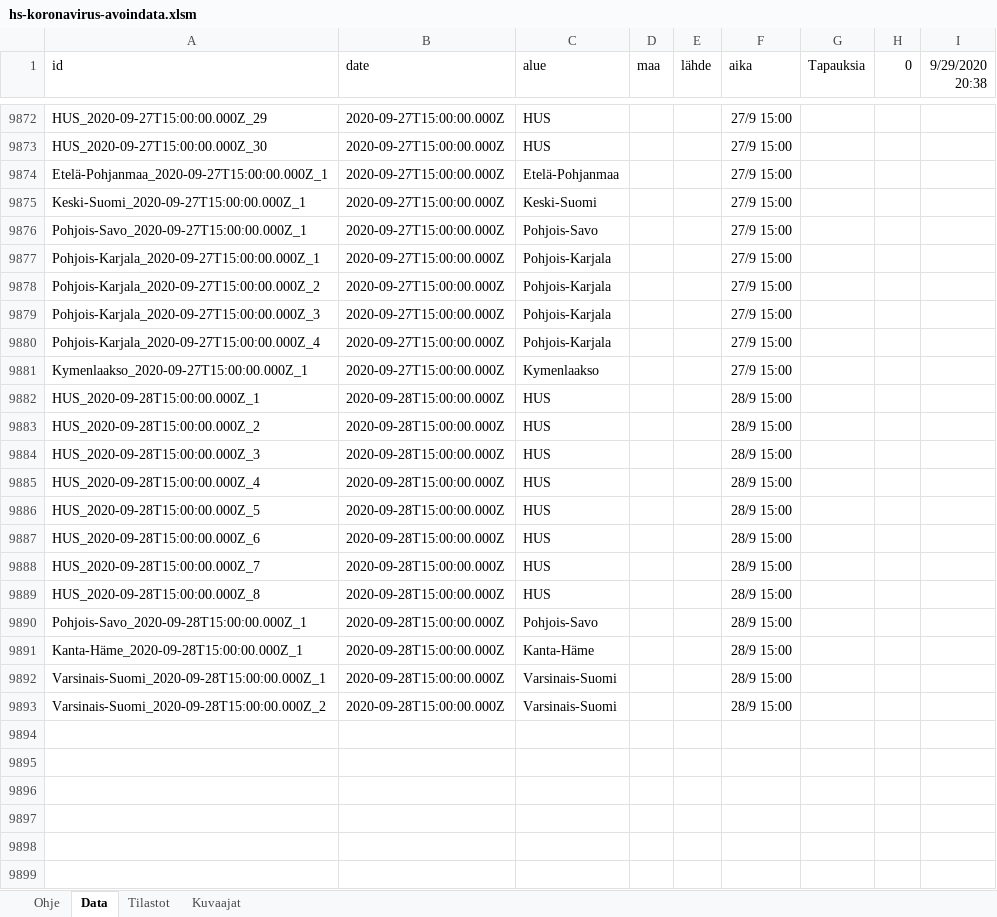
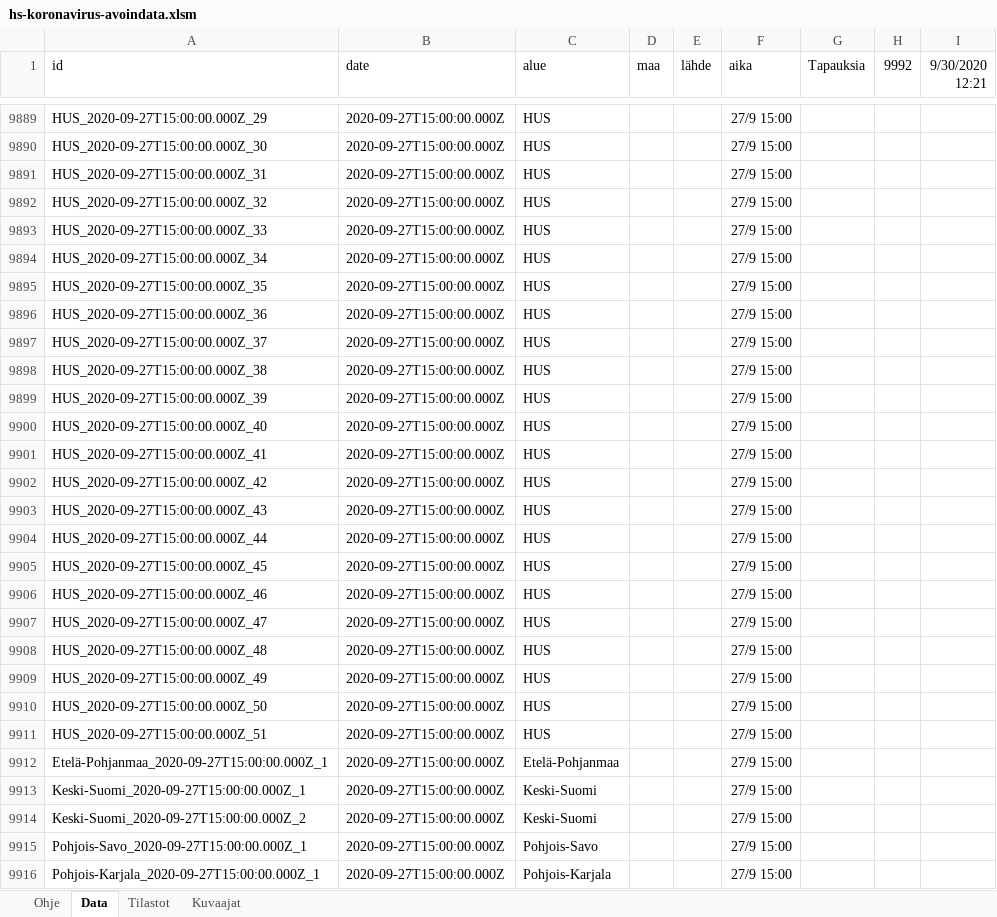
Before and after one commit to jussivirkkala/Excel, an Excel workbook: hs-koronavirus-avoindata.xlsm, sheet Data, drawn as a sheet; only a part is shown, gaps mark what is left out; the shorter side is filled out with more unchanged rows; values as stored, in another font and other column widths than the file's, no borders; charts and pictures not drawn; the diff covers the shown part only; the diff names each change by its address in the sheet, - before the commit and + after, or states it on an @@ line.

```diff
--- a/hs-koronavirus-avoindata.xlsm (sheet Data)
+++ b/hs-koronavirus-avoindata.xlsm (sheet Data)
-H1: 0
+H1: 9992
-I1: 9/29/2020 20:38
+I1: 9/30/2020 12:21
+row 9891: HUS_2020-09-27T15:00:00.000Z_31 | 2020-09-27T15:00:00.000Z | HUS |  |  | 27/9 15:00
+row 9892: HUS_2020-09-27T15:00:00.000Z_32 | 2020-09-27T15:00:00.000Z | HUS |  |  | 27/9 15:00
+row 9893: HUS_2020-09-27T15:00:00.000Z_33 | 2020-09-27T15:00:00.000Z | HUS |  |  | 27/9 15:00
+row 9894: HUS_2020-09-27T15:00:00.000Z_34 | 2020-09-27T15:00:00.000Z | HUS |  |  | 27/9 15:00
+row 9895: HUS_2020-09-27T15:00:00.000Z_35 | 2020-09-27T15:00:00.000Z | HUS |  |  | 27/9 15:00
+row 9896: HUS_2020-09-27T15:00:00.000Z_36 | 2020-09-27T15:00:00.000Z | HUS |  |  | 27/9 15:00
+row 9897: HUS_2020-09-27T15:00:00.000Z_37 | 2020-09-27T15:00:00.000Z | HUS |  |  | 27/9 15:00
+row 9898: HUS_2020-09-27T15:00:00.000Z_38 | 2020-09-27T15:00:00.000Z | HUS |  |  | 27/9 15:00
+row 9899: HUS_2020-09-27T15:00:00.000Z_39 | 2020-09-27T15:00:00.000Z | HUS |  |  | 27/9 15:00
+row 9900: HUS_2020-09-27T15:00:00.000Z_40 | 2020-09-27T15:00:00.000Z | HUS |  |  | 27/9 15:00
+row 9901: HUS_2020-09-27T15:00:00.000Z_41 | 2020-09-27T15:00:00.000Z | HUS |  |  | 27/9 15:00
+row 9902: HUS_2020-09-27T15:00:00.000Z_42 | 2020-09-27T15:00:00.000Z | HUS |  |  | 27/9 15:00
+row 9903: HUS_2020-09-27T15:00:00.000Z_43 | 2020-09-27T15:00:00.000Z | HUS |  |  | 27/9 15:00
+row 9904: HUS_2020-09-27T15:00:00.000Z_44 | 2020-09-27T15:00:00.000Z | HUS |  |  | 27/9 15:00
+row 9905: HUS_2020-09-27T15:00:00.000Z_45 | 2020-09-27T15:00:00.000Z | HUS |  |  | 27/9 15:00
+row 9906: HUS_2020-09-27T15:00:00.000Z_46 | 2020-09-27T15:00:00.000Z | HUS |  |  | 27/9 15:00
+row 9907: HUS_2020-09-27T15:00:00.000Z_47 | 2020-09-27T15:00:00.000Z | HUS |  |  | 27/9 15:00
+row 9908: HUS_2020-09-27T15:00:00.000Z_48 | 2020-09-27T15:00:00.000Z | HUS |  |  | 27/9 15:00
+row 9909: HUS_2020-09-27T15:00:00.000Z_49 | 2020-09-27T15:00:00.000Z | HUS |  |  | 27/9 15:00
+row 9910: HUS_2020-09-27T15:00:00.000Z_50 | 2020-09-27T15:00:00.000Z | HUS |  |  | 27/9 15:00
+row 9911: HUS_2020-09-27T15:00:00.000Z_51 | 2020-09-27T15:00:00.000Z | HUS |  |  | 27/9 15:00
+row 9914: Keski-Suomi_2020-09-27T15:00:00.000Z_2 | 2020-09-27T15:00:00.000Z | Keski-Suomi |  |  | 27/9 15:00
```
Also changed, not shown: 79 added rows and 1 removed row elsewhere in this sheet, sheet Tilastot, sheet Kuvaajat, formulas that keep their value, charts or pictures.
